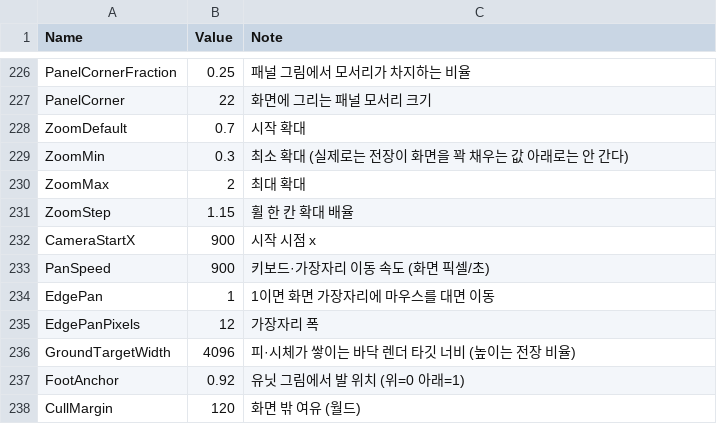
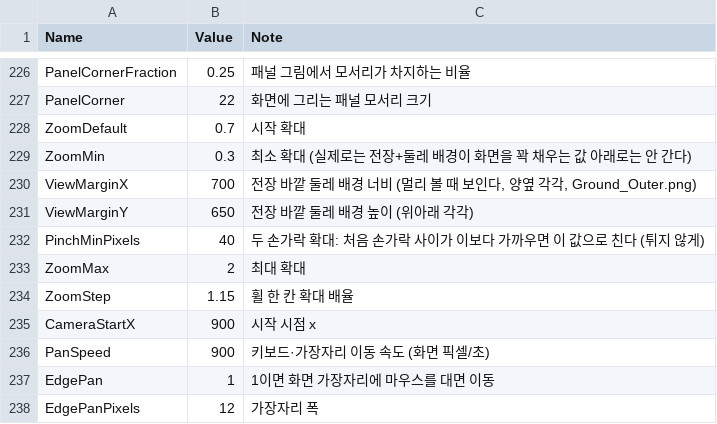
Before and after one commit to YooJaeJun/YJJWave, a CSV file: Content/YJJWave/Data/UILayout.csv, drawn as a sheet; only a part is shown, gaps mark what is left out; the shorter side is filled out with more unchanged rows.

```diff
--- a/Content/YJJWave/Data/UILayout.csv
+++ b/Content/YJJWave/Data/UILayout.csv
@@ -228,3 +228,6 @@ PanelCorner,22,화면에 그리는 패널 모서리 크기
 ZoomDefault,0.7,시작 확대
-ZoomMin,0.3,최소 확대 (실제로는 전장이 화면을 꽉 채우는 값 아래로는 안 간다)
+ZoomMin,0.3,최소 확대 (실제로는 전장+둘레 배경이 화면을 꽉 채우는 값 아래로는 안 간다)
+ViewMarginX,700,"전장 바깥 둘레 배경 너비 (멀리 볼 때 보인다, 양옆 각각, Ground_Outer.png)"
+ViewMarginY,650,전장 바깥 둘레 배경 높이 (위아래 각각)
+PinchMinPixels,40,두 손가락 확대: 처음 손가락 사이가 이보다 가까우면 이 값으로 친다 (튀지 않게)
 ZoomMax,2,최대 확대
```
Also changed, not shown: 15 other files.
